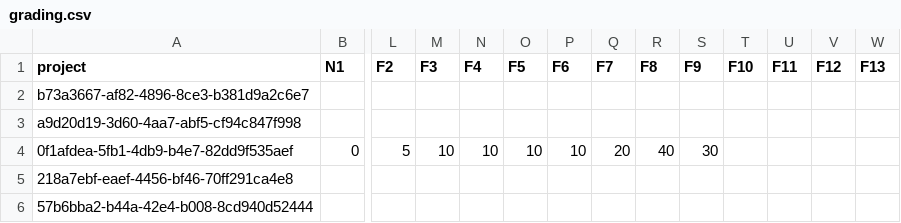
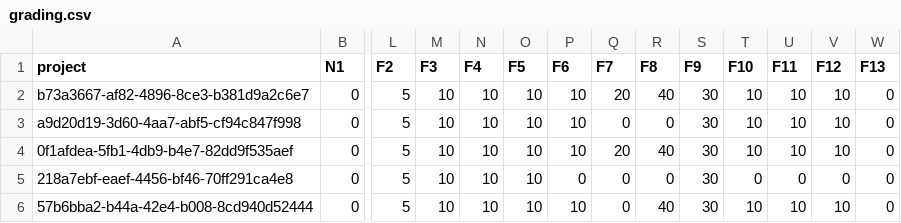
Before and after one commit to robinbuerkli/haskell-peergrading, a CSV file: grading/grading.csv, drawn as a sheet; only a part is shown, gaps mark what is left out; removed rows and columns are numbered as before the commit, all else as after; rows hold the shown columns only; the diff names each change by its address in the sheet, - before the commit and + after, or states it on an @@ line.

Commit message:
Grading EN2 robin.buerkli@students.fhnw.ch

```diff
--- a/grading/grading.csv
+++ b/grading/grading.csv
-row 2: b73a3667-af82-4896-8ce3-b381d9a2c6e7
-row 3: a9d20d19-3d60-4aa7-abf5-cf94c847f998
+row 2: b73a3667-af82-4896-8ce3-b381d9a2c6e7 | 0 | 5 | 10 | 10 | 10 | 10 | 20 | 40 | 30 | 10 | 10 | 10 | 0
+row 3: a9d20d19-3d60-4aa7-abf5-cf94c847f998 | 0 | 5 | 10 | 10 | 10 | 10 | 0 | 0 | 30 | 10 | 10 | 10 | 0
-T4 (F10): (empty)
+T4 (F10): 10
-U4 (F11): (empty)
+U4 (F11): 10
-V4 (F12): (empty)
+V4 (F12): 10
-W4 (F13): (empty)
+W4 (F13): 0
-row 5: 218a7ebf-eaef-4456-bf46-70ff291ca4e8
-row 6: 57b6bba2-b44a-42e4-b008-8cd940d52444
+row 5: 218a7ebf-eaef-4456-bf46-70ff291ca4e8 | 0 | 5 | 10 | 10 | 10 | 0 | 0 | 0 | 30 | 0 | 0 | 0 | 0
+row 6: 57b6bba2-b44a-42e4-b008-8cd940d52444 | 0 | 5 | 10 | 10 | 10 | 10 | 0 | 40 | 30 | 10 | 10 | 10 | 0
```
